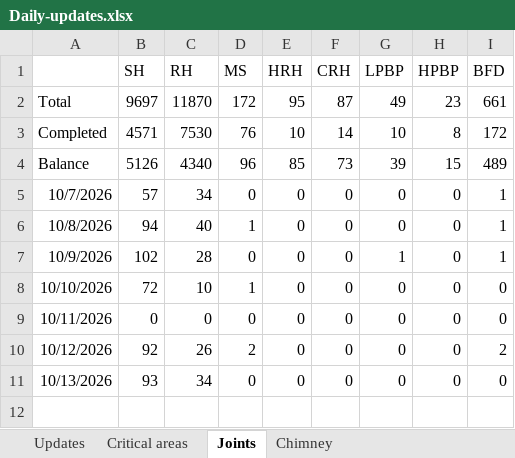
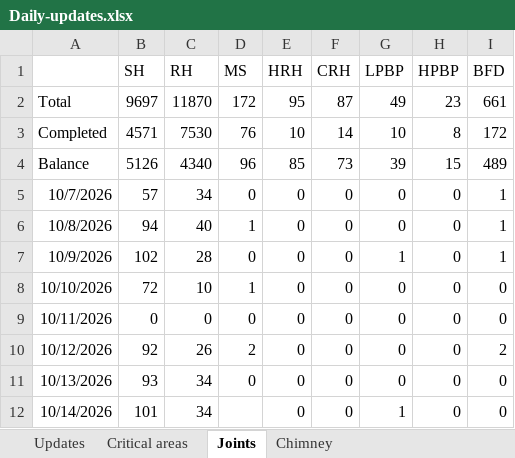
Before and after one commit to kaimal-abu/Project-Dashboard, an Excel workbook: Daily-updates.xlsx, sheet Joints, drawn as a sheet; values as stored, in another font and other column widths than the file's, no borders; the diff names each change by its address in the sheet, - before the commit and + after, or states it on an @@ line.

```diff
--- a/Daily-updates.xlsx (sheet Joints)
+++ b/Daily-updates.xlsx (sheet Joints)
+row 12: 10/14/2026 | 101 | 34 |  | 0 | 0 | 1 | 0 | 0
```
Also changed, not shown: sheet Updates, sheet Critical areas, Calendar-tasks.xlsx, 1 other file.
